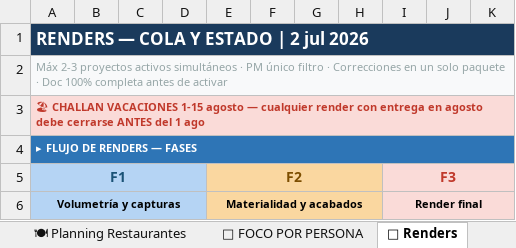
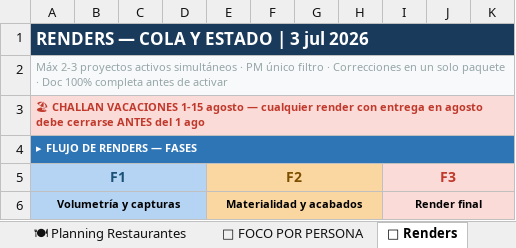
Before and after one commit to javierjimenezcisneros-create/apds-pm-estudio, an Excel workbook: PM_ESTUDIO_MASTER_COMPLETO.xlsx, sheet 🎨 Renders, drawn as a sheet; only a part is shown; values as stored, in another font and other column widths than the file's, no borders; the diff names each change by its address in the sheet, - before the commit and + after, or states it on an @@ line.

```diff
--- a/PM_ESTUDIO_MASTER_COMPLETO.xlsx (sheet 🎨 Renders)
+++ b/PM_ESTUDIO_MASTER_COMPLETO.xlsx (sheet 🎨 Renders)
-A1: RENDERS — COLA Y ESTADO | 2 jul 2026
+A1: RENDERS — COLA Y ESTADO | 3 jul 2026
```
Also changed, not shown: sheet 📋 MASTER GLOBAL, sheet 🏠 Planning Vivienda, sheet 👤 FOCO POR PERSONA, sheet 🍽 Planning Restaurantes, sheet 🏨 Planning Hoteles, sheet 📊 Resumen Alejandra, 1 more sheet.
